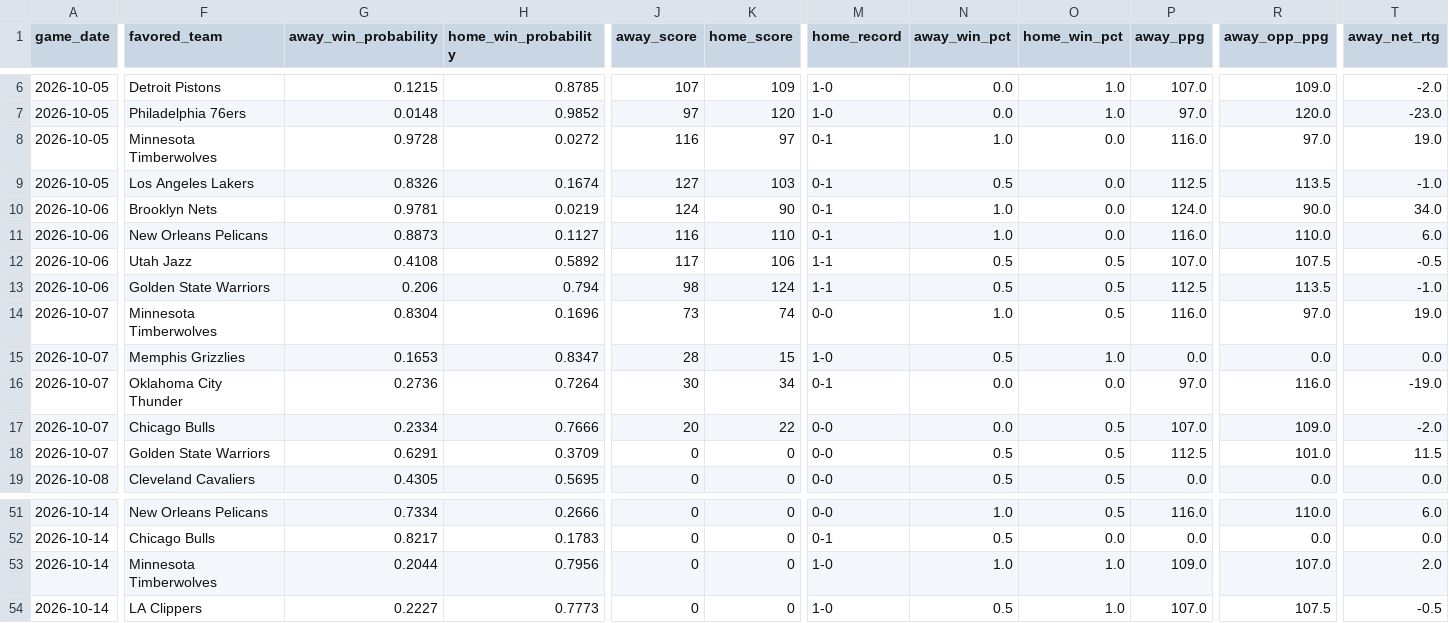
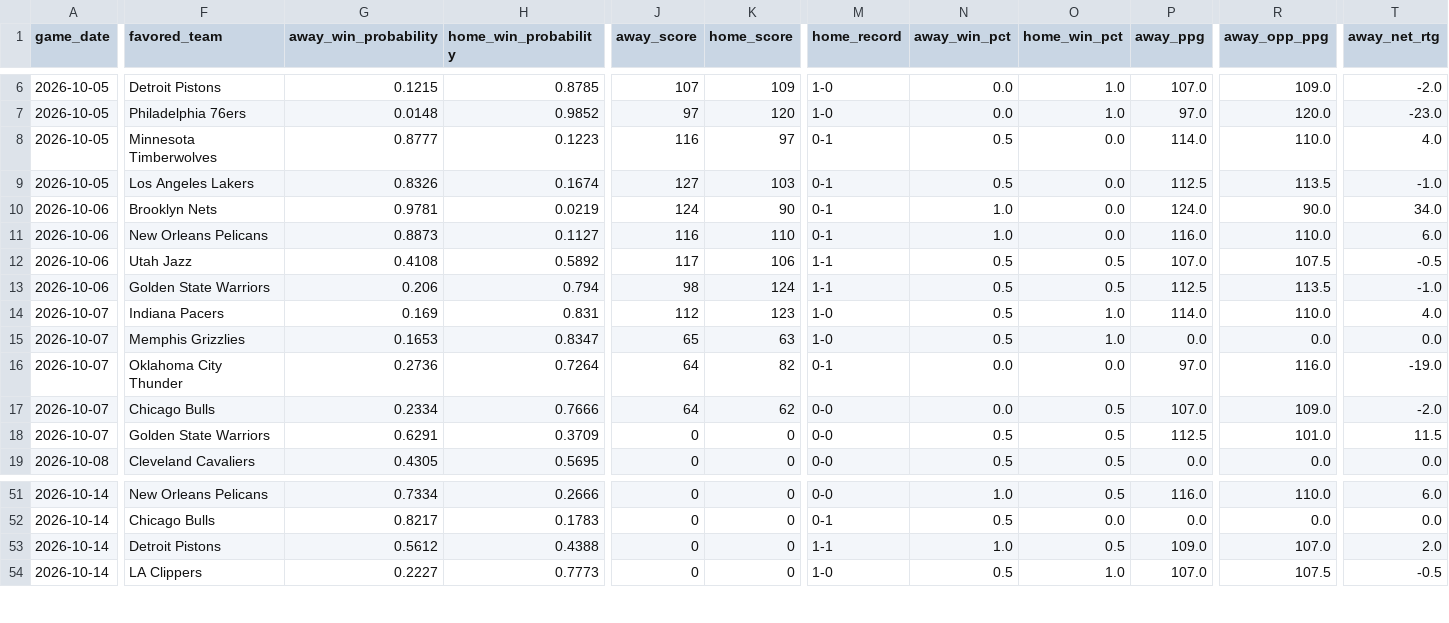
Before and after one commit to mfradkin2/sports-predictions, a CSV file: nba_2026_schedule_enriched.csv, drawn as a sheet; only a part is shown, gaps mark what is left out; the diff covers the shown part only; the diff names each change by its address in the sheet, - before the commit and + after, or states it on an @@ line.

```diff
--- a/nba_2026_schedule_enriched.csv
+++ b/nba_2026_schedule_enriched.csv
-G8 (away_win_probability): 0.9728
+G8 (away_win_probability): 0.8777
-H8 (home_win_probability): 0.0272
+H8 (home_win_probability): 0.1223
-N8 (away_win_pct): 1.0
+N8 (away_win_pct): 0.5
-P8 (away_ppg): 116.0
+P8 (away_ppg): 114.0
-R8 (away_opp_ppg): 97.0
+R8 (away_opp_ppg): 110.0
-T8 (away_net_rtg): 19.0
+T8 (away_net_rtg): 4.0
-F14 (favored_team): Minnesota Timberwolves
+F14 (favored_team): Indiana Pacers
-G14 (away_win_probability): 0.8304
+G14 (away_win_probability): 0.169
-H14 (home_win_probability): 0.1696
+H14 (home_win_probability): 0.831
-J14 (away_score): 73
+J14 (away_score): 112
-K14 (home_score): 74
+K14 (home_score): 123
-M14 (home_record): 0-0
+M14 (home_record): 1-0
-N14 (away_win_pct): 1.0
+N14 (away_win_pct): 0.5
-O14 (home_win_pct): 0.5
+O14 (home_win_pct): 1.0
-P14 (away_ppg): 116.0
+P14 (away_ppg): 114.0
-R14 (away_opp_ppg): 97.0
+R14 (away_opp_ppg): 110.0
-T14 (away_net_rtg): 19.0
+T14 (away_net_rtg): 4.0
-J15 (away_score): 28
+J15 (away_score): 65
-K15 (home_score): 15
+K15 (home_score): 63
-J16 (away_score): 30
+J16 (away_score): 64
-K16 (home_score): 34
+K16 (home_score): 82
-J17 (away_score): 20
+J17 (away_score): 64
-K17 (home_score): 22
+K17 (home_score): 62
-F53 (favored_team): Minnesota Timberwolves
+F53 (favored_team): Detroit Pistons
-G53 (away_win_probability): 0.2044
+G53 (away_win_probability): 0.5612
-H53 (home_win_probability): 0.7956
+H53 (home_win_probability): 0.4388
-M53 (home_record): 1-0
+M53 (home_record): 1-1
-O53 (home_win_pct): 1.0
+O53 (home_win_pct): 0.5
```
Also changed, not shown: 68 edited cells elsewhere in this file, history/mlb_games.csv, history/mlb_ledger.csv, 34 other files.
